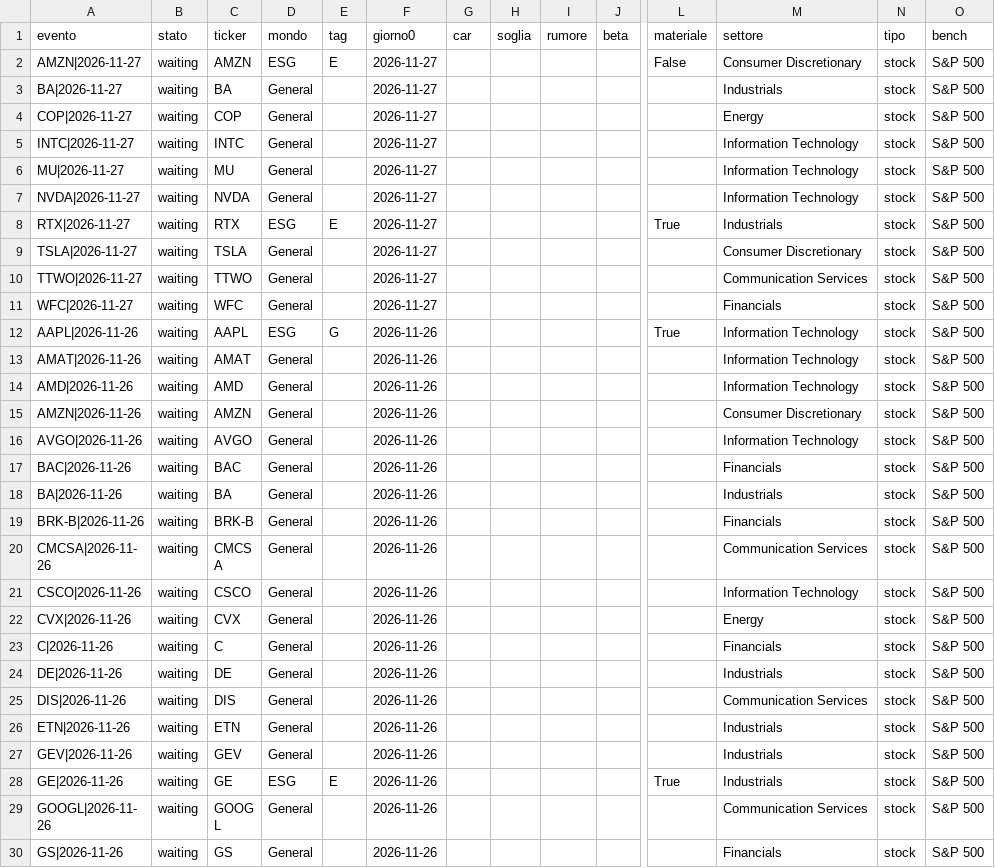
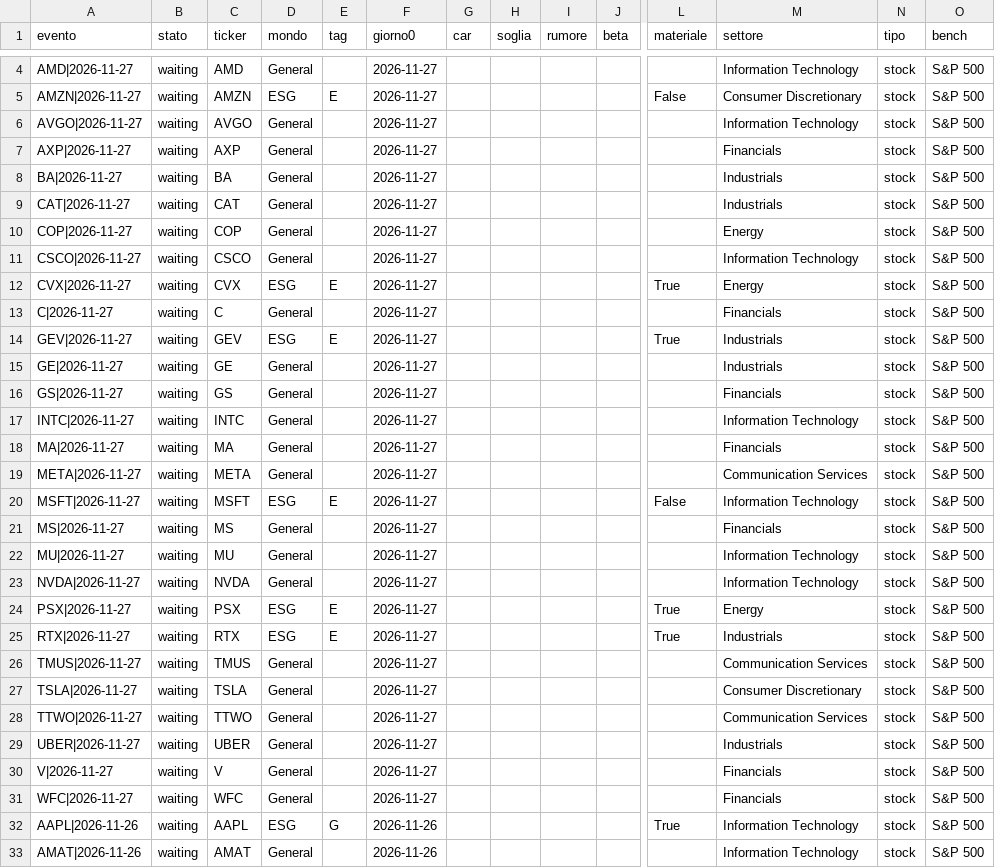
Before and after one commit to carlospinetto99/news-impact-tracker, a CSV file: eventi.csv, drawn as a sheet; only a part is shown, gaps mark what is left out; the shorter side is filled out with more unchanged rows; rows hold the shown columns only; the diff covers the shown part only; the diff names each change by its address in the sheet, - before the commit and + after, or states it on an @@ line.

```diff
--- a/eventi.csv
+++ b/eventi.csv
+row 4: AMD|2026-11-27 | waiting | AMD | General |  | 2026-11-27 |  |  |  |  |  | Information Technology | stock | S&P 500
+row 6: AVGO|2026-11-27 | waiting | AVGO | General |  | 2026-11-27 |  |  |  |  |  | Information Technology | stock | S&P 500
+row 7: AXP|2026-11-27 | waiting | AXP | General |  | 2026-11-27 |  |  |  |  |  | Financials | stock | S&P 500
+row 9: CAT|2026-11-27 | waiting | CAT | General |  | 2026-11-27 |  |  |  |  |  | Industrials | stock | S&P 500
+row 11: CSCO|2026-11-27 | waiting | CSCO | General |  | 2026-11-27 |  |  |  |  |  | Information Technology | stock | S&P 500
+row 12: CVX|2026-11-27 | waiting | CVX | ESG | E | 2026-11-27 |  |  |  |  | True | Energy | stock | S&P 500
+row 13: C|2026-11-27 | waiting | C | General |  | 2026-11-27 |  |  |  |  |  | Financials | stock | S&P 500
+row 14: GEV|2026-11-27 | waiting | GEV | ESG | E | 2026-11-27 |  |  |  |  | True | Industrials | stock | S&P 500
+row 15: GE|2026-11-27 | waiting | GE | General |  | 2026-11-27 |  |  |  |  |  | Industrials | stock | S&P 500
+row 16: GS|2026-11-27 | waiting | GS | General |  | 2026-11-27 |  |  |  |  |  | Financials | stock | S&P 500
+row 18: MA|2026-11-27 | waiting | MA | General |  | 2026-11-27 |  |  |  |  |  | Financials | stock | S&P 500
+row 19: META|2026-11-27 | waiting | META | General |  | 2026-11-27 |  |  |  |  |  | Communication Services | stock | S&P 500
+row 20: MSFT|2026-11-27 | waiting | MSFT | ESG | E | 2026-11-27 |  |  |  |  | False | Information Technology | stock | S&P 500
+row 21: MS|2026-11-27 | waiting | MS | General |  | 2026-11-27 |  |  |  |  |  | Financials | stock | S&P 500
+row 24: PSX|2026-11-27 | waiting | PSX | ESG | E | 2026-11-27 |  |  |  |  | True | Energy | stock | S&P 500
+row 26: TMUS|2026-11-27 | waiting | TMUS | General |  | 2026-11-27 |  |  |  |  |  | Communication Services | stock | S&P 500
+row 29: UBER|2026-11-27 | waiting | UBER | General |  | 2026-11-27 |  |  |  |  |  | Industrials | stock | S&P 500
+row 30: V|2026-11-27 | waiting | V | General |  | 2026-11-27 |  |  |  |  |  | Financials | stock | S&P 500
```
Also changed, not shown: 2 added rows elsewhere in this file, 2 other files.
